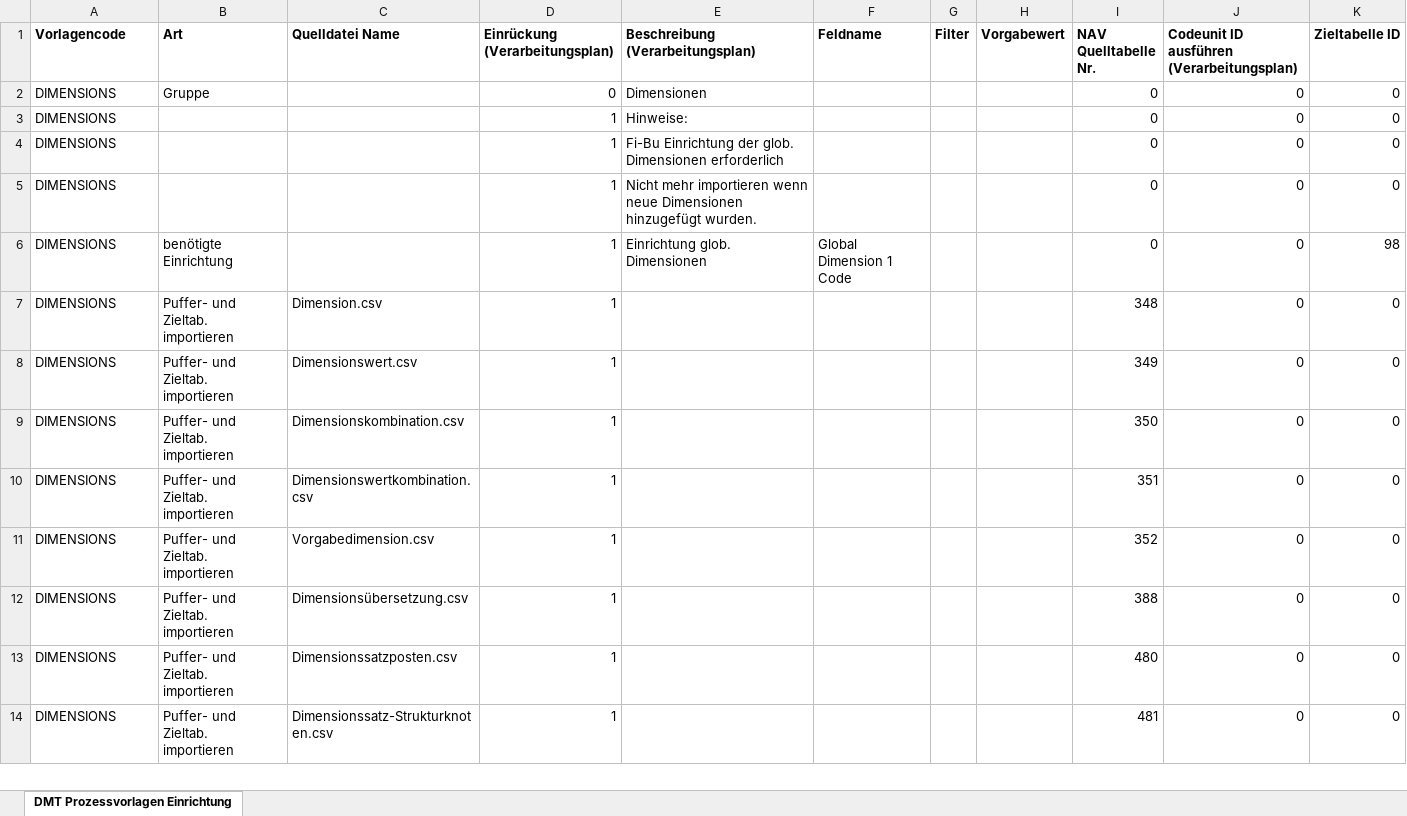
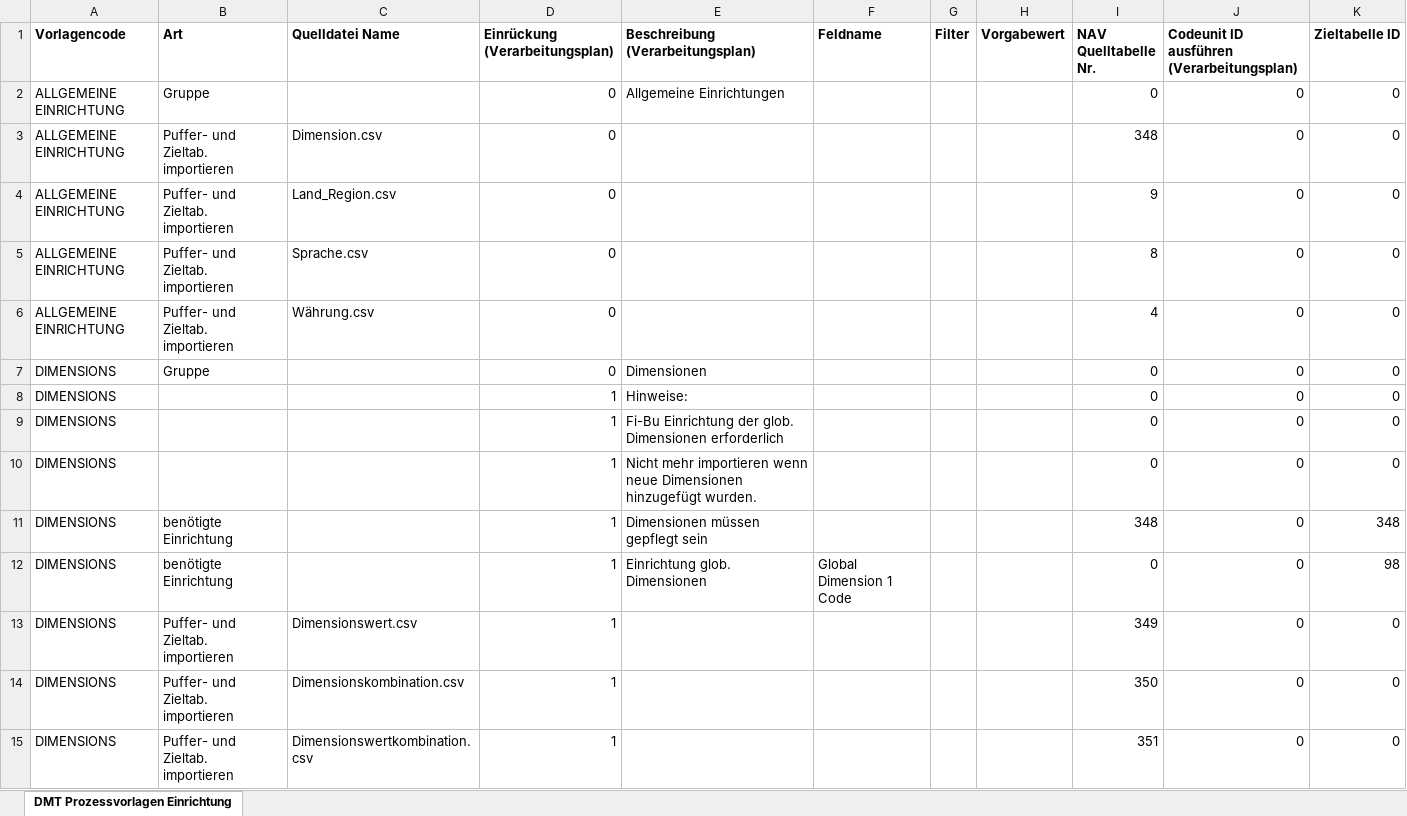
Before and after one commit to AndreasRascher/DMT, an Excel workbook: DMTNAVUpgradeHelper/src/ProcessTemplate/DefaultProcessTemplateSetup.xlsx, sheet DMT Prozessvorlagen Einrichtung, drawn as a sheet; only a part is shown; the shorter side is filled out with more unchanged rows; values as stored, in another font and other column widths than the file's, no borders; removed rows and columns are numbered as before the commit, all else as after; the diff names each change by its address in the sheet, - before the commit and + after, or states it on an @@ line.

```diff
--- a/DMTNAVUpgradeHelper/src/ProcessTemplate/DefaultProcessTemplateSetup.xlsx (sheet DMT Prozessvorlagen Einrichtung)
+++ b/DMTNAVUpgradeHelper/src/ProcessTemplate/DefaultProcessTemplateSetup.xlsx (sheet DMT Prozessvorlagen Einrichtung)
+row 2: ALLGEMEINE EINRICHTUNG | Gruppe |  | 0 | Allgemeine Einrichtungen |  |  |  | 0 | 0 | 0
+row 3: ALLGEMEINE EINRICHTUNG | Puffer- und Zieltab. importieren | Dimension.csv | 0 |  |  |  |  | 348 | 0 | 0
+row 4: ALLGEMEINE EINRICHTUNG | Puffer- und Zieltab. importieren | Land_Region.csv | 0 |  |  |  |  | 9 | 0 | 0
+row 5: ALLGEMEINE EINRICHTUNG | Puffer- und Zieltab. importieren | Sprache.csv | 0 |  |  |  |  | 8 | 0 | 0
+row 6: ALLGEMEINE EINRICHTUNG | Puffer- und Zieltab. importieren | Währung.csv | 0 |  |  |  |  | 4 | 0 | 0
+row 11: DIMENSIONS | benötigte Einrichtung |  | 1 | Dimensionen müssen gepflegt sein |  |  |  | 348 | 0 | 348
-row 7: DIMENSIONS | Puffer- und Zieltab. importieren | Dimension.csv | 1 |  |  |  |  | 348 | 0 | 0
```
Also changed, not shown: 1 other file.
